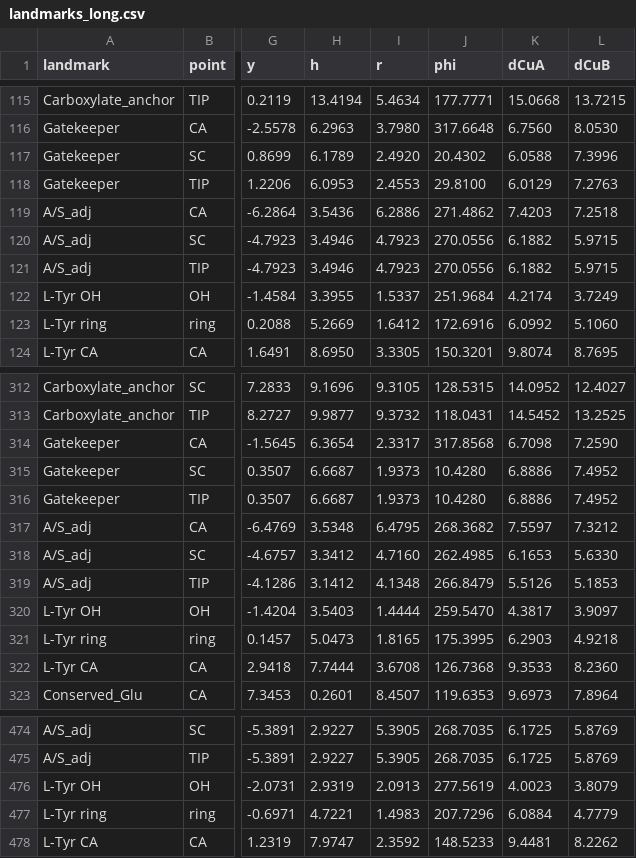
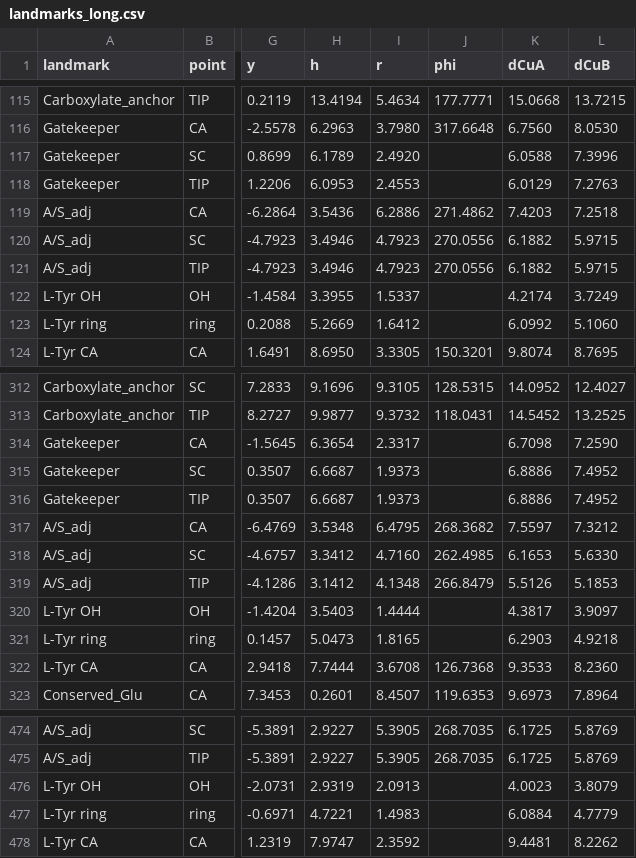
Before and after one commit to tomascd123/Solaris, a CSV file: examples/output_static/tables/landmarks_long.csv, drawn as a sheet; only a part is shown, gaps mark what is left out; the diff covers the shown part only; the diff names each change by its address in the sheet, - before the commit and + after, or states it on an @@ line.

```diff
--- a/examples/output_static/tables/landmarks_long.csv
+++ b/examples/output_static/tables/landmarks_long.csv
-J117 (phi): 20.4302
+J117 (phi): (empty)
-J118 (phi): 29.8100
+J118 (phi): (empty)
-J122 (phi): 251.9684
+J122 (phi): (empty)
-J123 (phi): 172.6916
+J123 (phi): (empty)
-J314 (phi): 317.8568
+J314 (phi): (empty)
-J315:J316 (phi): 10.4280
+J315:J316 (phi): (empty)
-J320 (phi): 259.5470
+J320 (phi): (empty)
-J321 (phi): 175.3995
+J321 (phi): (empty)
-J476 (phi): 277.5619
+J476 (phi): (empty)
-J477 (phi): 207.7296
+J477 (phi): (empty)
-J478 (phi): 148.5233
+J478 (phi): (empty)
```
Also changed, not shown: 42 edited cells elsewhere in this file, examples/output_static/tables/descriptors_per_frame.csv, examples/output_static/tables/state_summary.csv, 13 other files.
